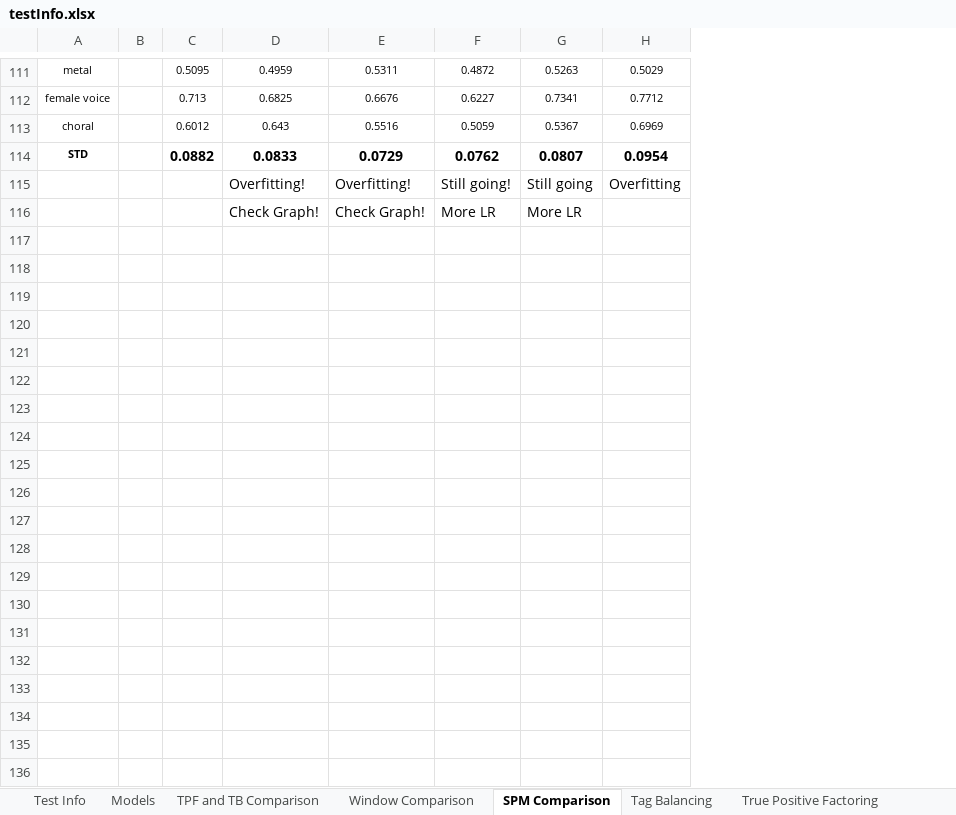
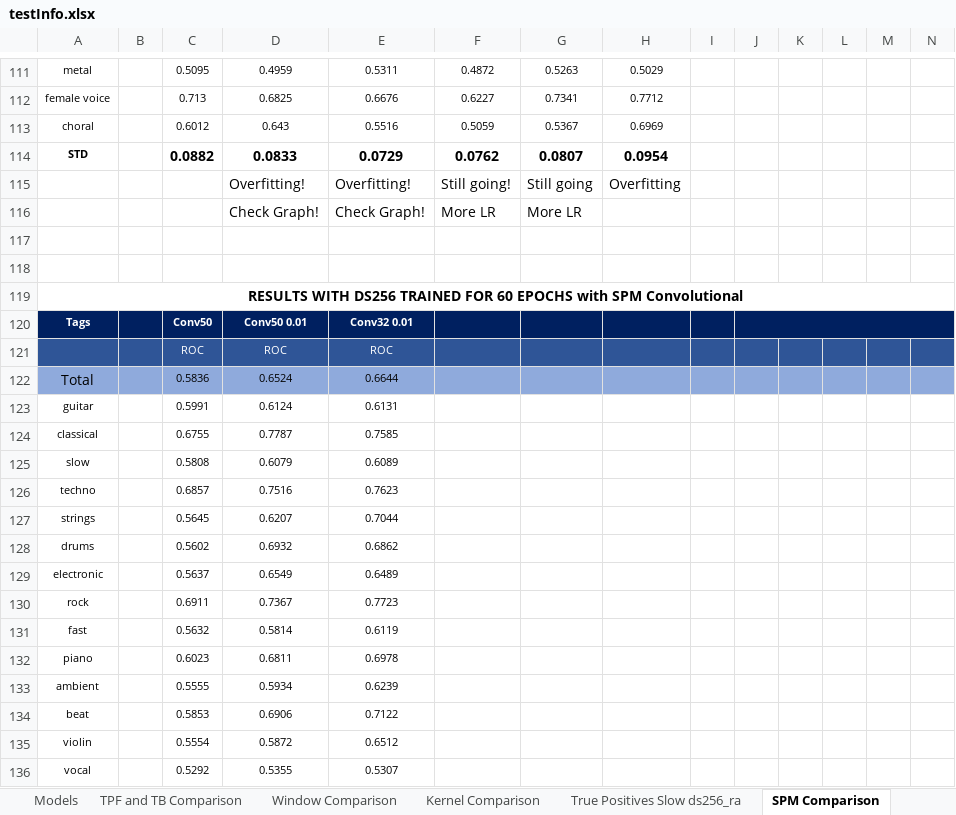
Before and after one commit to markcutajar/raw-music-tagging-cnns, an Excel workbook: testInfo.xlsx, sheet SPM Comparison, drawn as a sheet; only a part is shown, gaps mark what is left out; values as stored, in another font and other column widths than the file's, no borders; charts and pictures and conditional formats not drawn; the diff covers the shown part only; the diff names each change by its address in the sheet, - before the commit and + after, or states it on an @@ line.

Commit message:
Update results xlsx file

```diff
--- a/testInfo.xlsx (sheet SPM Comparison)
+++ b/testInfo.xlsx (sheet SPM Comparison)
+sheet tab: Kernel Comparison
+sheet tab: True Positives Slow ds256_ra
+column I, empty
+column J, empty
+column K, empty
+column L, empty
+column M, empty
+column N, empty
+row 117: (empty)
+row 118: (empty)
+row 119: RESULTS WITH DS256 TRAINED FOR 60 EPOCHS with SPM Convolutional
+row 120: Tags |  | Conv50 | Conv50 0.01 | Conv32 0.01
+row 121:  |  | ROC | ROC | ROC
+row 122: Total |  | 0.5836 | 0.6524 | 0.6644
+row 123: guitar |  | 0.5991 | 0.6124 | 0.6131
+row 124: classical |  | 0.6755 | 0.7787 | 0.7585
+row 125: slow |  | 0.5808 | 0.6079 | 0.6089
+row 126: techno |  | 0.6857 | 0.7516 | 0.7623
+row 127: strings |  | 0.5645 | 0.6207 | 0.7044
+row 128: drums |  | 0.5602 | 0.6932 | 0.6862
+row 129: electronic |  | 0.5637 | 0.6549 | 0.6489
+row 130: rock |  | 0.6911 | 0.7367 | 0.7723
+row 131: fast |  | 0.5632 | 0.5814 | 0.6119
+row 132: piano |  | 0.6023 | 0.6811 | 0.6978
+row 133: ambient |  | 0.5555 | 0.5934 | 0.6239
+row 134: beat |  | 0.5853 | 0.6906 | 0.7122
+row 135: violin |  | 0.5554 | 0.5872 | 0.6512
+row 136: vocal |  | 0.5292 | 0.5355 | 0.5307
```
Also changed, not shown: 39 added rows, 1 removed row and 54 edited cells elsewhere in this sheet, sheet Test Info, sheet Window Comparison, sheet TPF and TB Comparison, hidden cells, charts or pictures.
